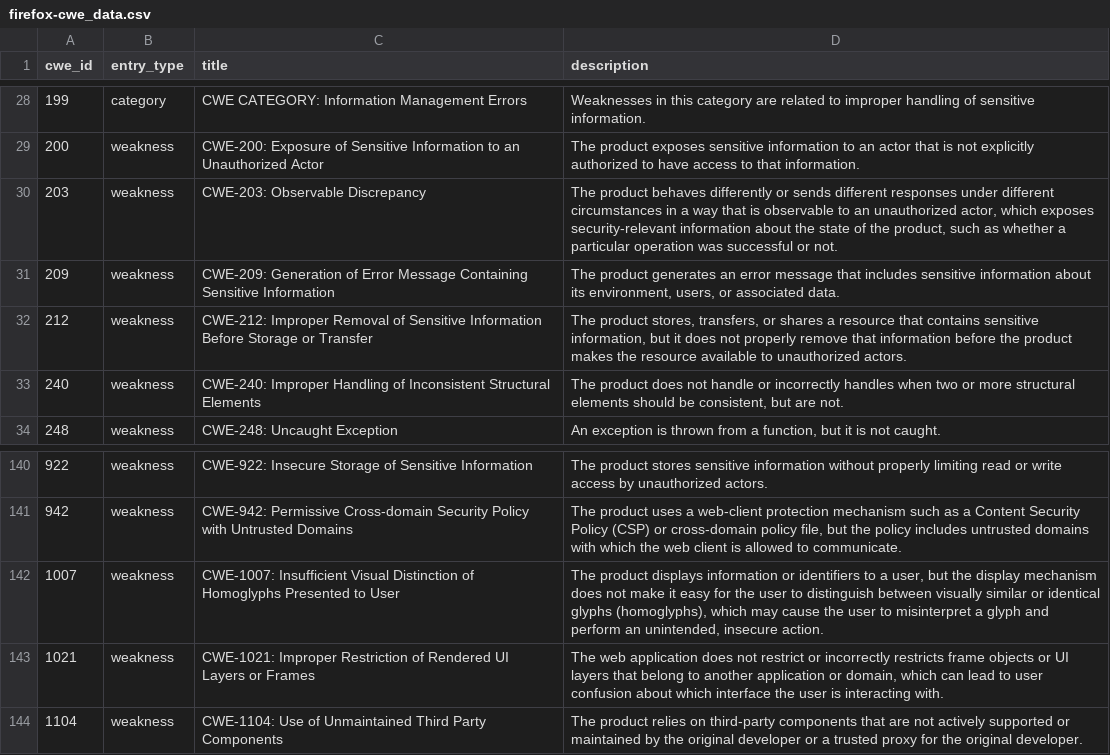
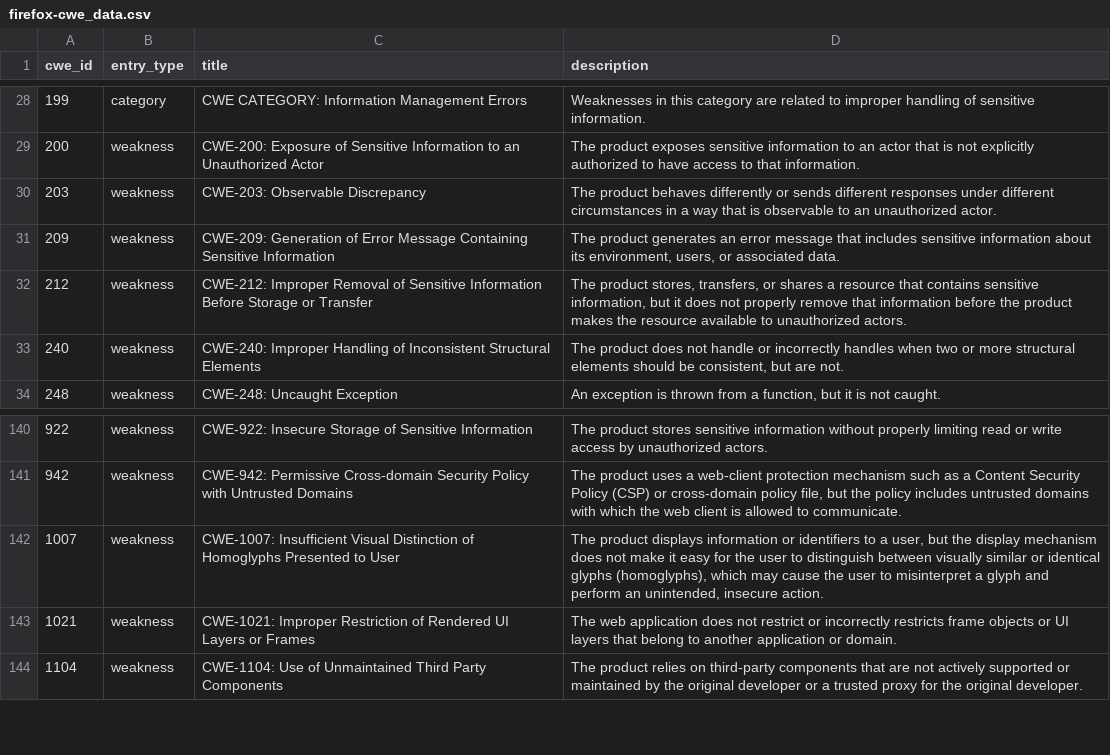
Before and after one commit to krn65/mpvd, a CSV file: cwe_data/firefox-cwe_data.csv, drawn as a sheet; only a part is shown, gaps mark what is left out.

Commit message:
Refresh Mozilla vulnerability data through April 2026

```diff
--- a/cwe_data/firefox-cwe_data.csv
+++ b/cwe_data/firefox-cwe_data.csv
@@ -29,3 +29,3 @@ cwe_id,entry_type,title,description
 200,weakness,CWE-200: Exposure of Sensitive Information to an Unauthorized Actor,The product exposes sensitive information to an actor that is not explicitly authorized to have access to that information.
-203,weakness,CWE-203: Observable Discrepancy,"The product behaves differently or sends different responses under different circumstances in a way that is observable to an unauthorized actor, which exposes security-relevant information about the state of the product, such as whether a particular operation was successful or not."
+203,weakness,CWE-203: Observable Discrepancy,The product behaves differently or sends different responses under different circumstances in a way that is observable to an unauthorized actor.
 209,weakness,CWE-209: Generation of Error Message Containing Sensitive Information,"The product generates an error message that includes sensitive information about its environment, users, or associated data."
@@ -142,3 +142,3 @@ cwe_id,entry_type,title,description
 1007,weakness,CWE-1007: Insufficient Visual Distinction of Homoglyphs Presented to User,"The product displays information or identifiers to a user, but the display mechanism does not make it easy for the user to distinguish between visually similar or identical glyphs (homoglyphs), which may cause the user to misinterpret a glyph and perform an unintended, insecure action."
-1021,weakness,CWE-1021: Improper Restriction of Rendered UI Layers or Frames,"The web application does not restrict or incorrectly restricts frame objects or UI layers that belong to another application or domain, which can lead to user confusion about which interface the user is interacting with."
+1021,weakness,CWE-1021: Improper Restriction of Rendered UI Layers or Frames,The web application does not restrict or incorrectly restricts frame objects or UI layers that belong to another application or domain.
 1104,weakness,CWE-1104: Use of Unmaintained Third Party Components,The product relies on third-party components that are not actively supported or maintained by the original developer or a trusted proxy for the original developer.
```
Also changed, not shown: cwe_data/firefox_esr-cwe_data.csv, cwe_data/firefox_for_ios-cwe_data.csv, 18 other files.
